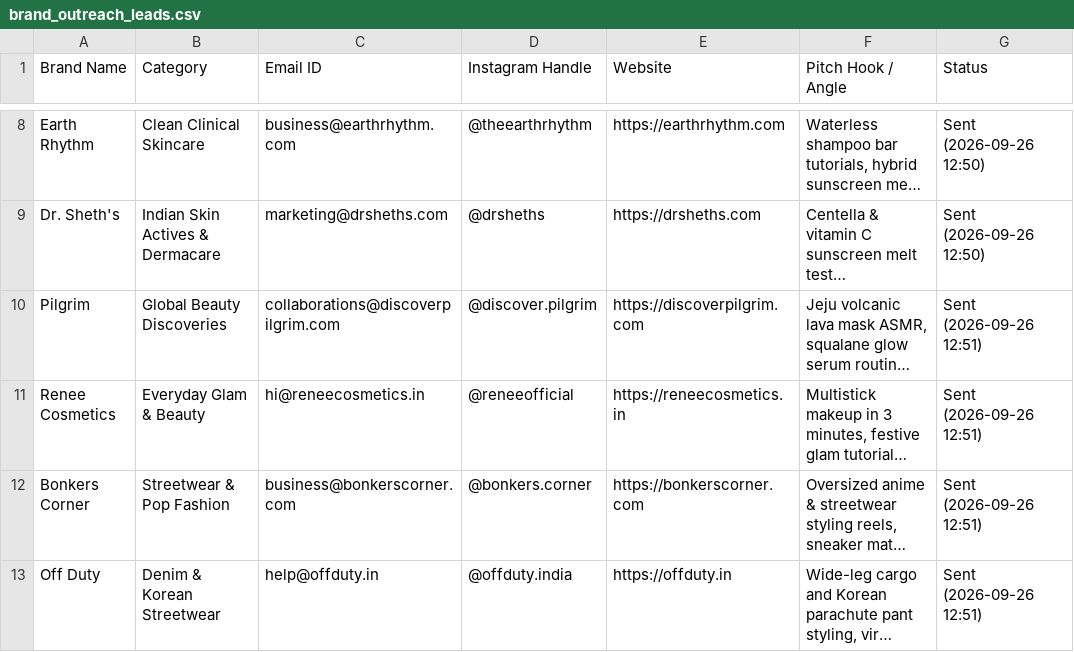
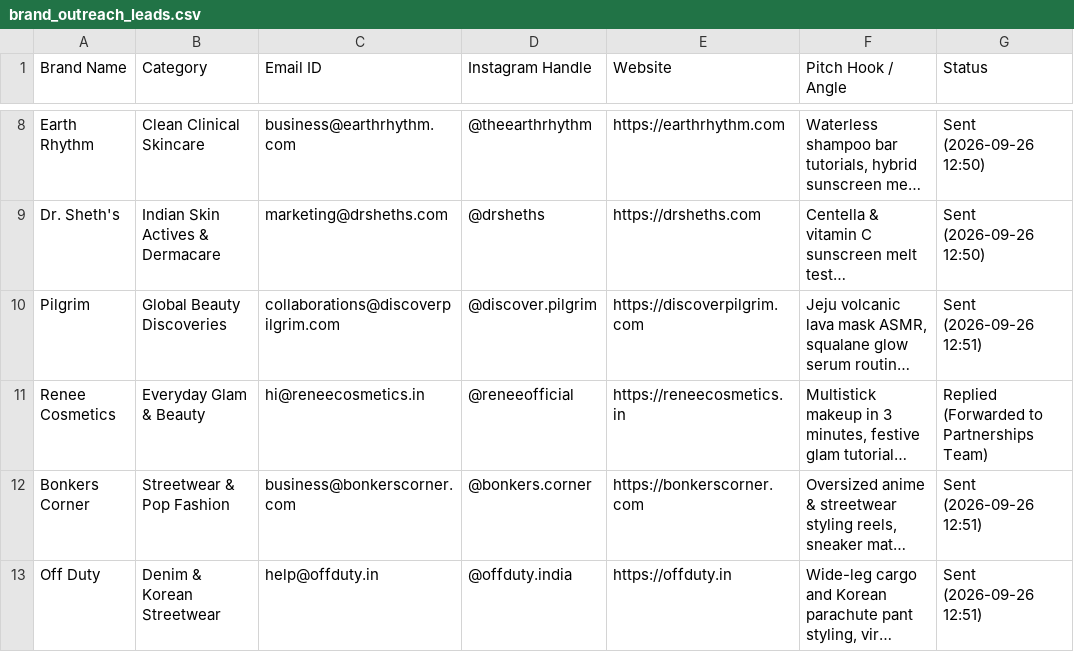
Before and after one commit to kevinbhutwala/collably, a CSV file: data/brand_outreach_leads.csv, drawn as a sheet; only a part is shown, gaps mark what is left out; long unchanged cells end in …; the diff names each change by its address in the sheet, - before the commit and + after, or states it on an @@ line.

Commit message:
crm: record positive reply from Renee Cosmetics (forwarded to partnerships)

```diff
--- a/data/brand_outreach_leads.csv
+++ b/data/brand_outreach_leads.csv
-G11 (Status): Sent (2026-09-26 12:51)
+G11 (Status): Replied (Forwarded to Partnerships Team)
```
